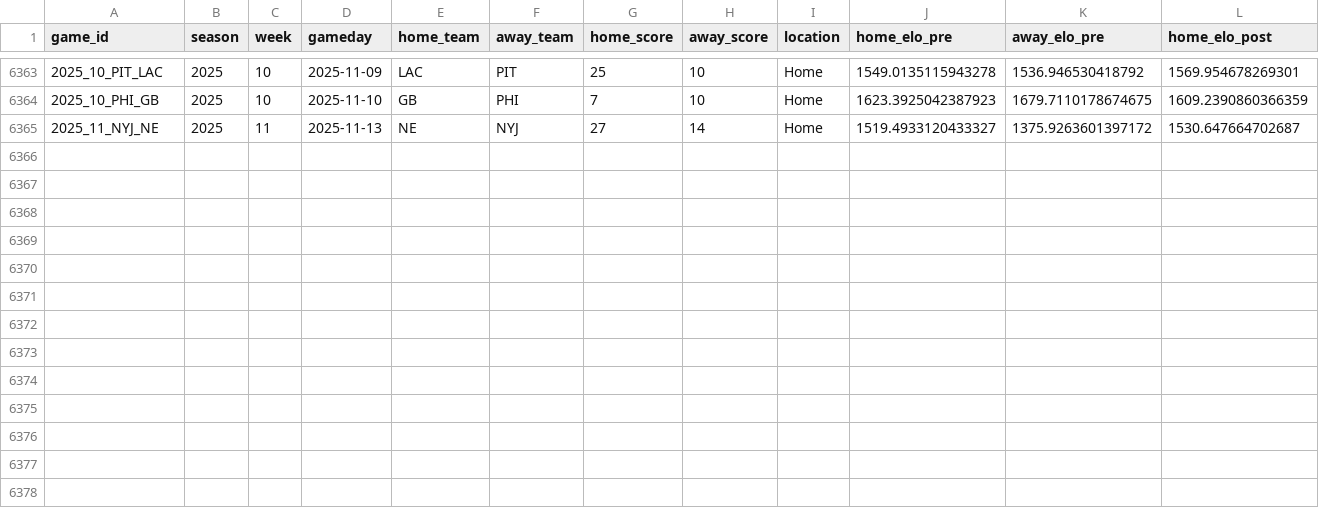
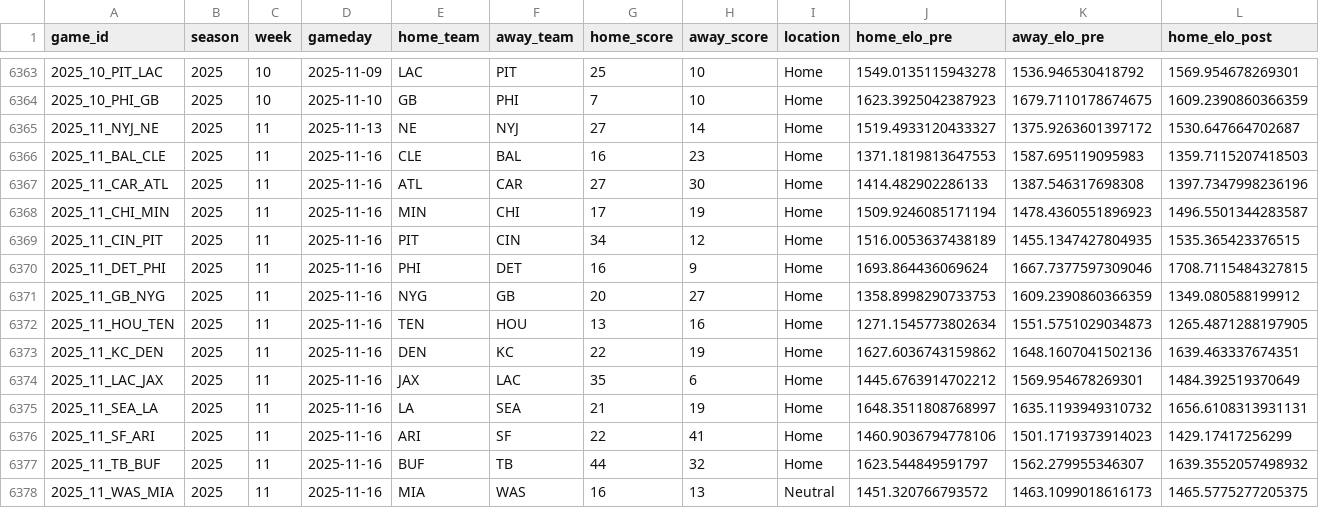
Before and after one commit to TylerPollard410/nflendzonePipeline, a CSV file: artifacts/data-archive/elo/elo.csv, drawn as a sheet; only a part is shown, gaps mark what is left out; rows hold the shown columns only; the diff names each change by its address in the sheet, - before the commit and + after, or states it on an @@ line.

```diff
--- a/artifacts/data-archive/elo/elo.csv
+++ b/artifacts/data-archive/elo/elo.csv
+row 6366: 2025_11_BAL_CLE | 2025 | 11 | 2025-11-16 | CLE | BAL | 16 | 23 | Home | 1371.1819813647553 | 1587.695119095983 | 1359.7115207418503
+row 6367: 2025_11_CAR_ATL | 2025 | 11 | 2025-11-16 | ATL | CAR | 27 | 30 | Home | 1414.482902286133 | 1387.546317698308 | 1397.7347998236196
+row 6368: 2025_11_CHI_MIN | 2025 | 11 | 2025-11-16 | MIN | CHI | 17 | 19 | Home | 1509.9246085171194 | 1478.4360551896923 | 1496.5501344283587
+row 6369: 2025_11_CIN_PIT | 2025 | 11 | 2025-11-16 | PIT | CIN | 34 | 12 | Home | 1516.0053637438189 | 1455.1347427804935 | 1535.365423376515
+row 6370: 2025_11_DET_PHI | 2025 | 11 | 2025-11-16 | PHI | DET | 16 | 9 | Home | 1693.864436069624 | 1667.7377597309046 | 1708.7115484327815
+row 6371: 2025_11_GB_NYG | 2025 | 11 | 2025-11-16 | NYG | GB | 20 | 27 | Home | 1358.8998290733753 | 1609.2390860366359 | 1349.080588199912
+row 6372: 2025_11_HOU_TEN | 2025 | 11 | 2025-11-16 | TEN | HOU | 13 | 16 | Home | 1271.1545773802634 | 1551.5751029034873 | 1265.4871288197905
+row 6373: 2025_11_KC_DEN | 2025 | 11 | 2025-11-16 | DEN | KC | 22 | 19 | Home | 1627.6036743159862 | 1648.1607041502136 | 1639.463337674351
+row 6374: 2025_11_LAC_JAX | 2025 | 11 | 2025-11-16 | JAX | LAC | 35 | 6 | Home | 1445.6763914702212 | 1569.954678269301 | 1484.392519370649
+row 6375: 2025_11_SEA_LA | 2025 | 11 | 2025-11-16 | LA | SEA | 21 | 19 | Home | 1648.3511808768997 | 1635.1193949310732 | 1656.6108313931131
+row 6376: 2025_11_SF_ARI | 2025 | 11 | 2025-11-16 | ARI | SF | 22 | 41 | Home | 1460.9036794778106 | 1501.1719373914023 | 1429.17417256299
+row 6377: 2025_11_TB_BUF | 2025 | 11 | 2025-11-16 | BUF | TB | 44 | 32 | Home | 1623.544849591797 | 1562.279955346307 | 1639.3552057498932
+row 6378: 2025_11_WAS_MIA | 2025 | 11 | 2025-11-16 | MIA | WAS | 16 | 13 | Neutral | 1451.320766793572 | 1463.1099018616173 | 1465.5775277205375
```
Also changed, not shown: artifacts/data-archive/redzone/redzone.csv, artifacts/data-archive/scores/scores.csv, 56 other files.
